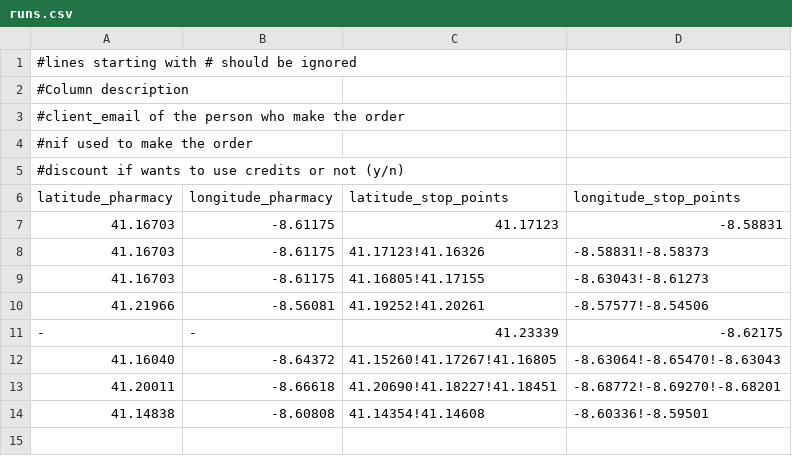
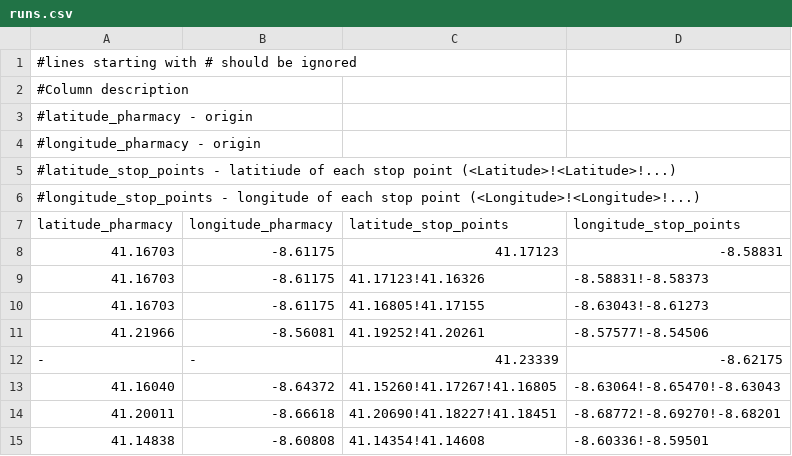
Before and after one commit to jotapikie/Pharmacy_Delivery_System, a CSV file: textFiles/Test_Scenarios/Scenario04/runs.csv, drawn as a sheet.

```diff
--- a/textFiles/Test_Scenarios/Scenario04/runs.csv
+++ b/textFiles/Test_Scenarios/Scenario04/runs.csv
@@ -2,5 +2,6 @@
 #Column description
-#client_email of the person who make the order
-#nif used to make the order
-#discount if wants to use credits or not (y/n)
+#latitude_pharmacy - origin
+#longitude_pharmacy - origin
+#latitude_stop_points - latitiude of each stop point (<Latitude>!<Latitude>!...)
+#longitude_stop_points - longitude of each stop point (<Longitude>!<Longitude>!...)
 latitude_pharmacy;longitude_pharmacy;latitude_stop_points;longitude_stop_points
```
Also changed, not shown: textFiles/Test_Scenarios/Scenario02/runs.csv, 11 other files.
